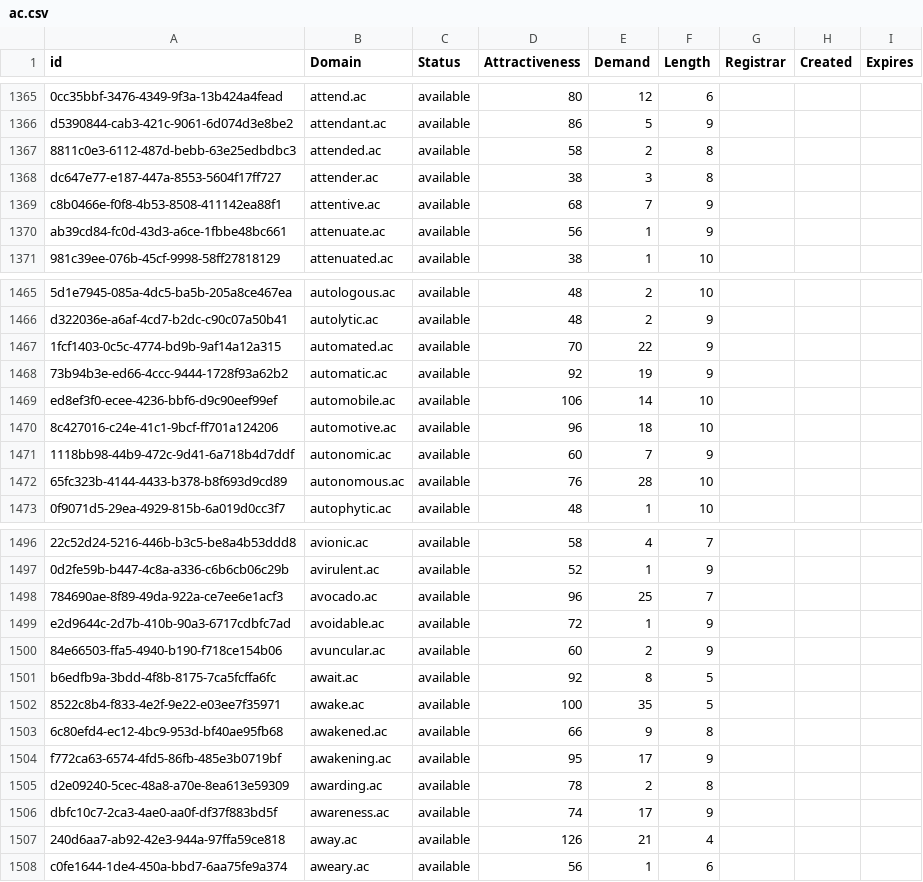
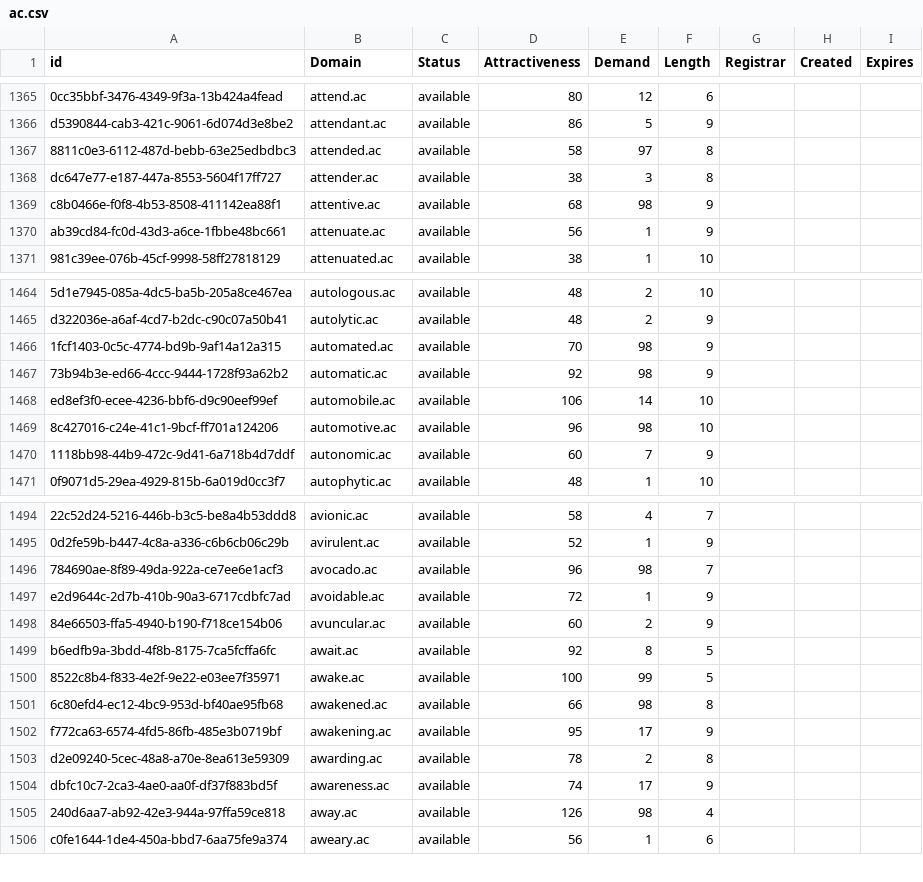
Before and after one commit to UniqueDomains/ac-oneword-domains, a CSV file: ac.csv, drawn as a sheet; only a part is shown, gaps mark what is left out; removed rows and columns are numbered as before the commit, all else as after; the diff covers the shown part only; the diff names each change by its address in the sheet, - before the commit and + after, or states it on an @@ line.

```diff
--- a/ac.csv
+++ b/ac.csv
-E1367 (Demand): 2
+E1367 (Demand): 97
-E1369 (Demand): 7
+E1369 (Demand): 98
-E1466 (Demand): 22
+E1466 (Demand): 98
-E1467 (Demand): 19
+E1467 (Demand): 98
-E1469 (Demand): 18
+E1469 (Demand): 98
-row 1472: 65fc323b-4144-4433-b378-b8f693d9cd89 | autonomous.ac | available | 76 | 28 | 10
-E1496 (Demand): 25
+E1496 (Demand): 98
-E1500 (Demand): 35
+E1500 (Demand): 99
-E1501 (Demand): 9
+E1501 (Demand): 98
-E1505 (Demand): 21
+E1505 (Demand): 98
```
Also changed, not shown: 2 removed rows and 69 edited cells elsewhere in this file, 2 other files.
